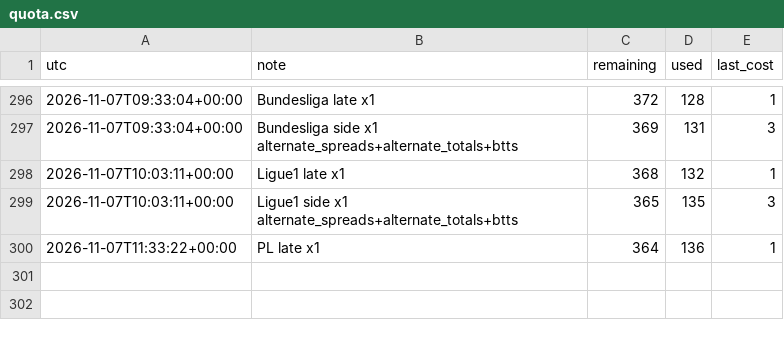
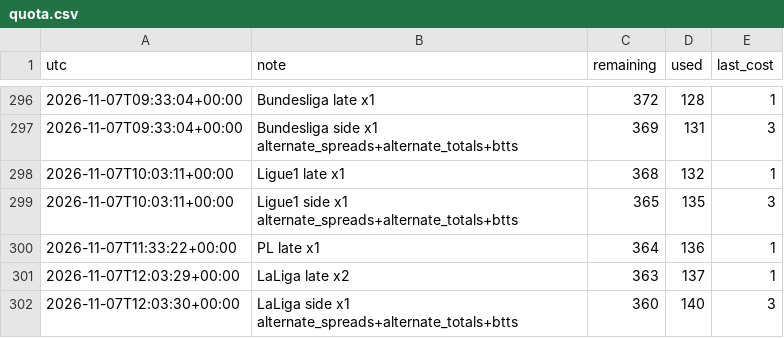
Before and after one commit to alcadiomontes03/match-engine-odds, a CSV file: data/odds/quota.csv, drawn as a sheet; only a part is shown, gaps mark what is left out.

```diff
--- a/data/odds/quota.csv
+++ b/data/odds/quota.csv
@@ -300 +300,3 @@ utc,note,remaining,used,last_cost
 2026-11-07T11:33:22+00:00,PL late x1,364,136,1
+2026-11-07T12:03:29+00:00,LaLiga late x2,363,137,1
+2026-11-07T12:03:30+00:00,LaLiga side x1 alternate_spreads+alternate_totals+btts,360,140,3
```
Also changed, not shown: data/odds/sharp.csv, data/odds/snapshots.csv, 5 other files.
